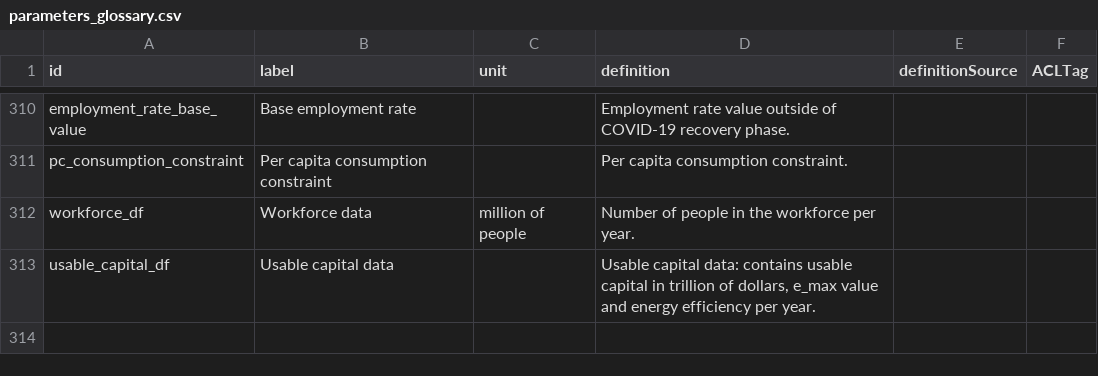
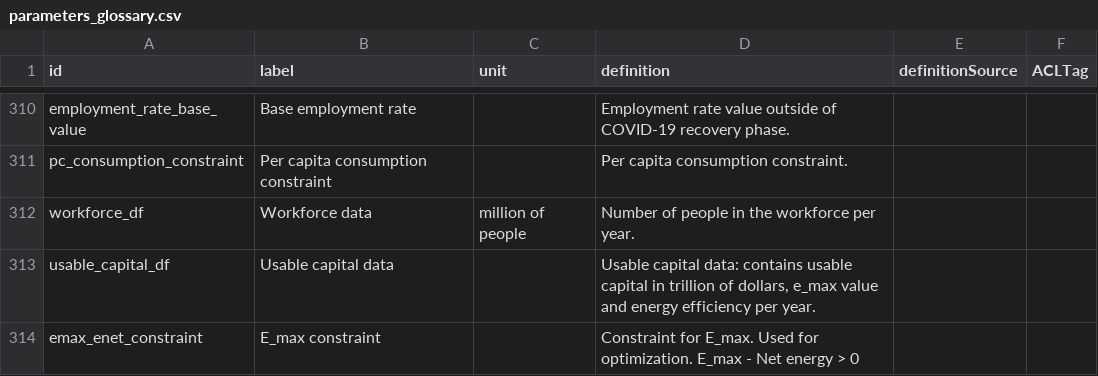
Before and after one commit to os-climate/witness-core, a CSV file: parameters_glossary.csv, drawn as a sheet; only a part is shown, gaps mark what is left out.

Commit message:
Macro V1 ontology for emax constraint
Former-commit-id: fd6aa9f9406914c2bc808e57252504d840eb4448

```diff
--- a/parameters_glossary.csv
+++ b/parameters_glossary.csv
@@ -313 +313,2 @@ workforce_df,Workforce data ,million of people,Number of people in the workforce
 usable_capital_df,Usable capital data ,,"Usable capital data: contains usable capital in trillion of dollars, e_max value and energy efficiency per year.",,
+emax_enet_constraint,E_max constraint,,Constraint for E_max. Used for optimization. E_max - Net energy > 0 ,,
```
